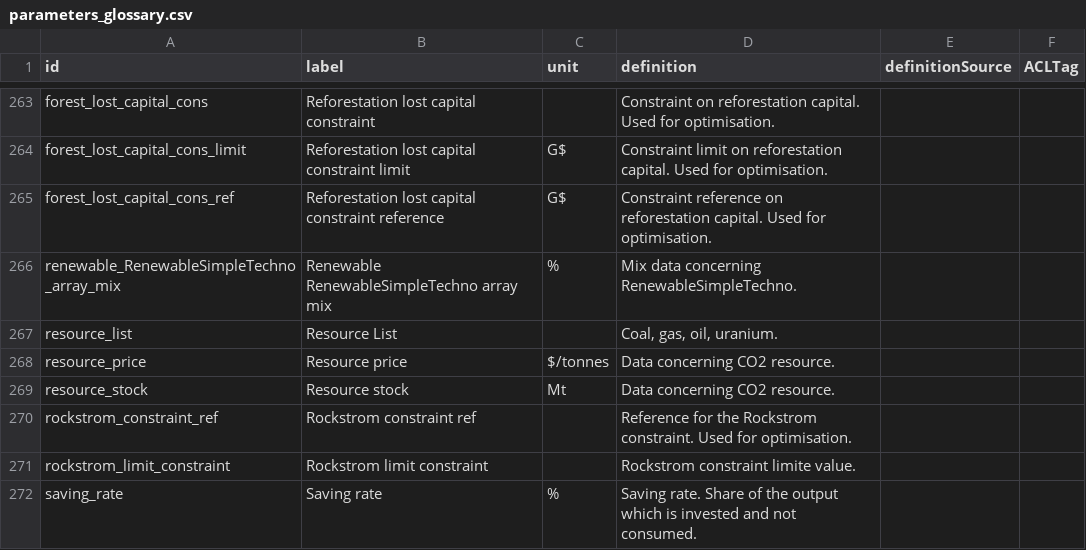
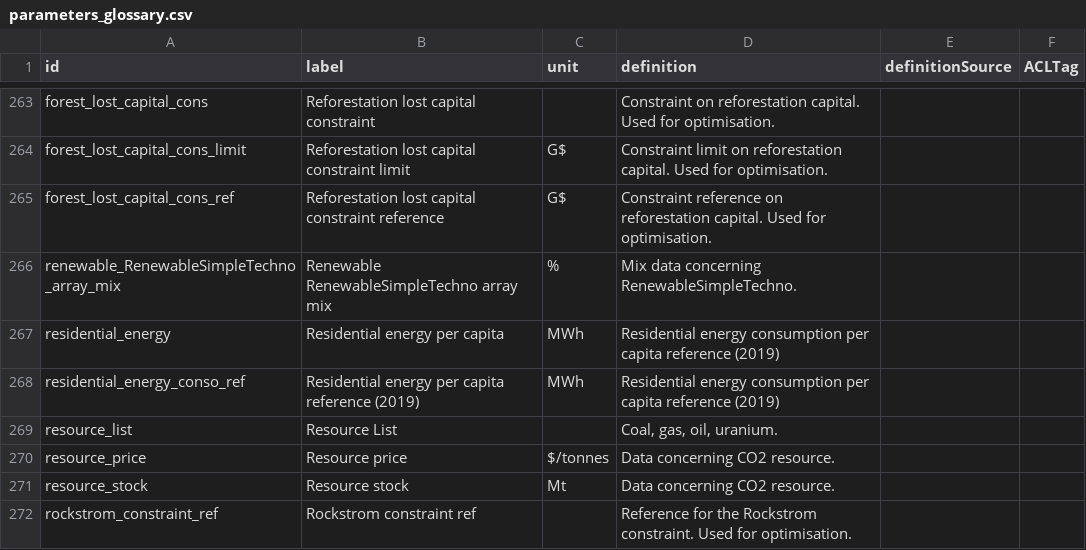
Before and after one commit to os-climate/witness-core, a CSV file: parameters_glossary.csv, drawn as a sheet; only a part is shown, gaps mark what is left out; the shorter side is filled out with more unchanged rows; the diff names each change by its address in the sheet, - before the commit and + after, or states it on an @@ line.

Commit message:
[Consumption Model] Markdown + ontologie

```diff
--- a/parameters_glossary.csv
+++ b/parameters_glossary.csv
+row 267: residential_energy | Residential energy per capita | MWh | Residential energy consumption per capita reference (2019)
+row 268: residential_energy_conso_ref | Residential energy per capita reference (2019) | MWh | Residential energy consumption per capita reference (2019)
```
Also changed, not shown: 3 other files.
